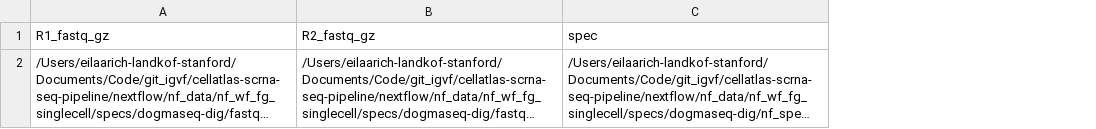
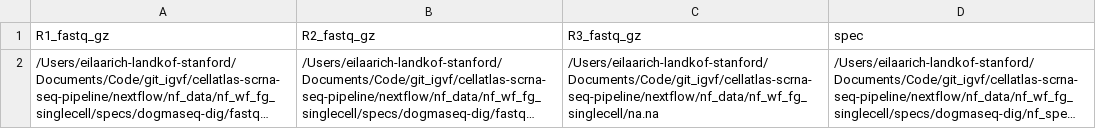
Before and after one commit to ort-eila/git_igvf, a CSV file: cellatlas-scrna-seq-pipeline/nextflow/nf_data/nf_wf_fg_singlecell/rna_fastqs_files_local.csv, drawn as a sheet; long unchanged cells end in …; the diff names each change by its address in the sheet, - before the commit and + after, or states it on an @@ line.

```diff
--- a/cellatlas-scrna-seq-pipeline/nextflow/nf_data/nf_wf_fg_singlecell/rna_fastqs_files_local.csv
+++ b/cellatlas-scrna-seq-pipeline/nextflow/nf_data/nf_wf_fg_singlecell/rna_fastqs_files_local.csv
+column C (R3_fastq_gz), row 2: /Users/eilaarich-landkof-stanford/Documents/Code/git_igvf/cellatlas-scrna-seq-pipeline/nextflow/nf_data/nf_wf_fg_singlecell/na.na
```
Also changed, not shown: 6 other files.
